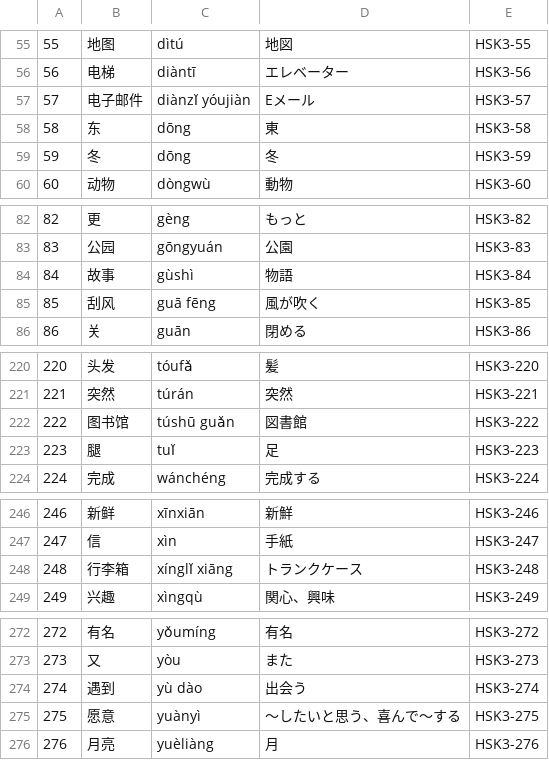
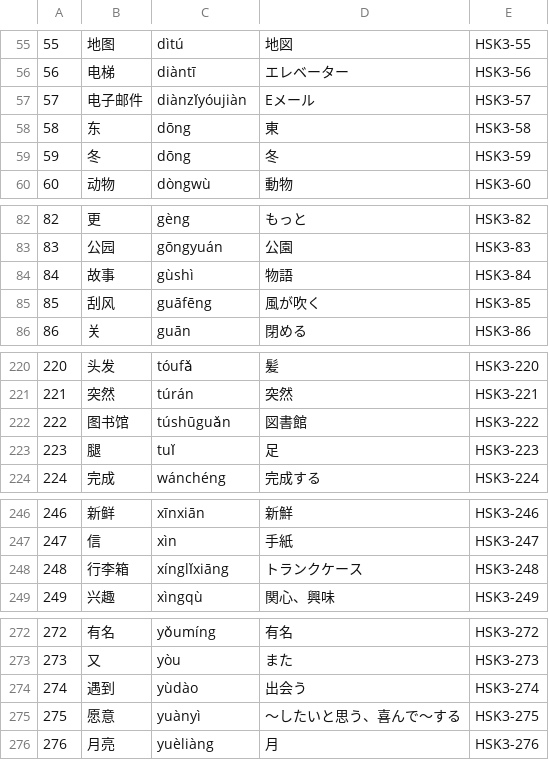
Before and after one commit to yoshixmk/piny, a CSV file: dict/HSK3-word-japanese.csv, drawn as a sheet; only a part is shown, gaps mark what is left out; the diff covers the shown part only.

```diff
--- a/dict/HSK3-word-japanese.csv
+++ b/dict/HSK3-word-japanese.csv
@@ -56,3 +56,3 @@
 56,电梯,diàntī,エレベーター,HSK3-56
-57,电子邮件,diànzǐ yóujiàn,Eメール,HSK3-57
+57,电子邮件,diànzǐyóujiàn,Eメール,HSK3-57
 58,东,dōng,東,HSK3-58
@@ -84,3 +84,3 @@
 84,故事,gùshì,物語,HSK3-84
-85,刮风,guā fēng,風が吹く,HSK3-85
+85,刮风,guāfēng,風が吹く,HSK3-85
 86,关,guān,閉める,HSK3-86
@@ -221,3 +221,3 @@
 221,突然,túrán,突然,HSK3-221
-222,图书馆,túshū guǎn,図書館,HSK3-222
+222,图书馆,túshūguǎn,図書館,HSK3-222
 223,腿,tuǐ,足,HSK3-223
@@ -247,3 +247,3 @@
 247,信,xìn,手紙,HSK3-247
-248,行李箱,xínglǐ xiāng,トランクケース,HSK3-248
+248,行李箱,xínglǐxiāng,トランクケース,HSK3-248
 249,兴趣,xìngqù,関心、興味,HSK3-249
@@ -273,3 +273,3 @@
 273,又,yòu,また,HSK3-273
-274,遇到,yù dào,出会う,HSK3-274
+274,遇到,yùdào,出会う,HSK3-274
 275,愿意,yuànyì,〜したいと思う、喜んで〜する,HSK3-275
```
Also changed, not shown: 1 edited cell elsewhere in this file, dict/HSK4-word-japanese.csv, dict/HSK5-word-japanese.csv, 1 other file.
